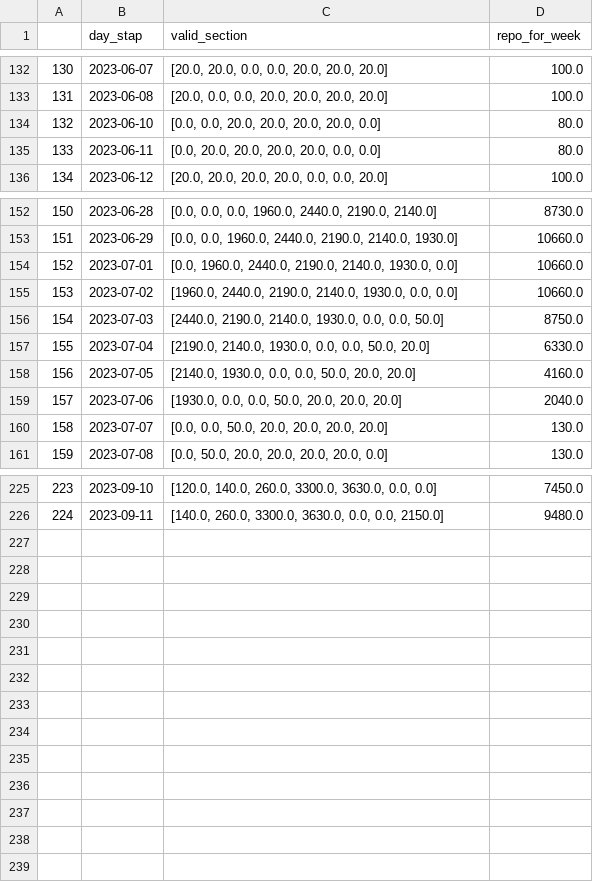
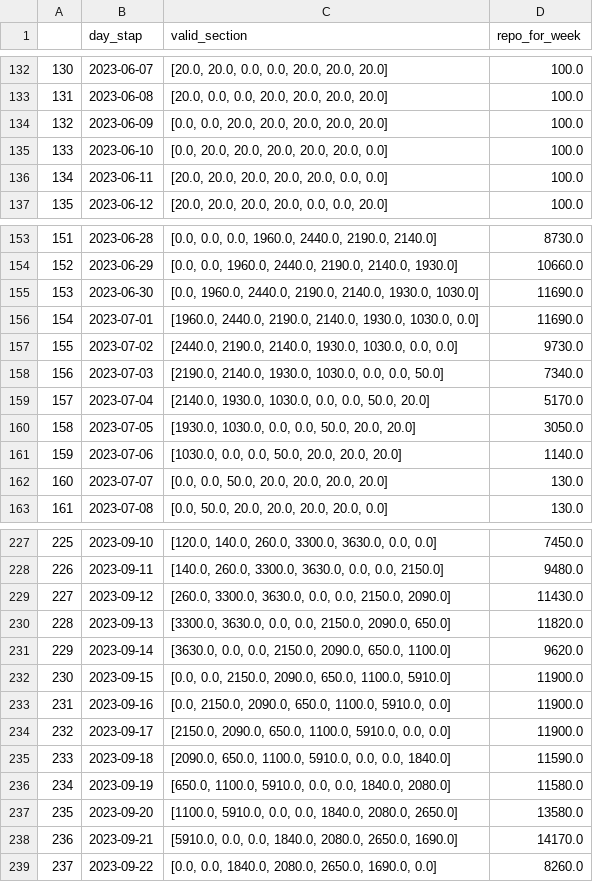
Before and after one commit to haqtong/reverse, a CSV file: src/output/reverse_repo_for_week.csv, drawn as a sheet; only a part is shown, gaps mark what is left out; addresses are those after the commit; the diff names each change by its address in the sheet, - before the commit and + after, or states it on an @@ line.

```diff
--- a/src/output/reverse_repo_for_week.csv
+++ b/src/output/reverse_repo_for_week.csv
+row 134: 132 | 2023-06-09 | [0.0, 0.0, 20.0, 20.0, 20.0, 20.0, 20.0] | 100.0
@@ column A renumbered between rows 135 and 228 @@
-C135 (valid_section): [0.0, 0.0, 20.0, 20.0, 20.0, 20.0, 0.0]
+C135 (valid_section): [0.0, 20.0, 20.0, 20.0, 20.0, 20.0, 0.0]
-D135:D136 (repo_for_week): 80.0
+D135:D136 (repo_for_week): 100.0
-C136 (valid_section): [0.0, 20.0, 20.0, 20.0, 20.0, 0.0, 0.0]
+C136 (valid_section): [20.0, 20.0, 20.0, 20.0, 20.0, 0.0, 0.0]
+row 155: 153 | 2023-06-30 | [0.0, 1960.0, 2440.0, 2190.0, 2140.0, 1930.0, 1030.0] | 11690.0
-C156 (valid_section): [0.0, 1960.0, 2440.0, 2190.0, 2140.0, 1930.0, 0.0]
+C156 (valid_section): [1960.0, 2440.0, 2190.0, 2140.0, 1930.0, 1030.0, 0.0]
-D156 (repo_for_week): 10660.0
+D156 (repo_for_week): 11690.0
-C157 (valid_section): [1960.0, 2440.0, 2190.0, 2140.0, 1930.0, 0.0, 0.0]
+C157 (valid_section): [2440.0, 2190.0, 2140.0, 1930.0, 1030.0, 0.0, 0.0]
-D157 (repo_for_week): 10660.0
+D157 (repo_for_week): 9730.0
-C158 (valid_section): [2440.0, 2190.0, 2140.0, 1930.0, 0.0, 0.0,…
+C158 (valid_section): [2190.0, 2140.0, 1930.0, 1030.0, 0.0, 0.0,…
-D158 (repo_for_week): 8750.0
+D158 (repo_for_week): 7340.0
-C159 (valid_section): [2190.0, 2140.0, 1930.0, 0.0, 0.0,…
+C159 (valid_section): [2140.0, 1930.0, 1030.0, 0.0, 0.0,…
-D159 (repo_for_week): 6330.0
+D159 (repo_for_week): 5170.0
-C160 (valid_section): [2140.0, 1930.0, 0.0, 0.0, 50.0, 20.0, 20.0]
+C160 (valid_section): [1930.0, 1030.0, 0.0, 0.0, 50.0, 20.0, 20.0]
-D160 (repo_for_week): 4160.0
+D160 (repo_for_week): 3050.0
-C161 (valid_section): [1930.0, 0.0, 0.0, 50.0, 20.0, 20.0, 20.0]
+C161 (valid_section): [1030.0, 0.0, 0.0, 50.0, 20.0, 20.0, 20.0]
-D161 (repo_for_week): 2040.0
+D161 (repo_for_week): 1140.0
+row 229: 227 | 2023-09-12 | [260.0, 3300.0, 3630.0, 0.0, 0.0, 2150.0, 2090.0] | 11430.0
+row 230: 228 | 2023-09-13 | [3300.0, 3630.0, 0.0, 0.0, 2150.0, 2090.0, 650.0] | 11820.0
+row 231: 229 | 2023-09-14 | [3630.0, 0.0, 0.0, 2150.0, 2090.0, 650.0, 1100.0] | 9620.0
+row 232: 230 | 2023-09-15 | [0.0, 0.0, 2150.0, 2090.0, 650.0, 1100.0, 5910.0] | 11900.0
+row 233: 231 | 2023-09-16 | [0.0, 2150.0, 2090.0, 650.0, 1100.0, 5910.0, 0.0] | 11900.0
+row 234: 232 | 2023-09-17 | [2150.0, 2090.0, 650.0, 1100.0, 5910.0, 0.0, 0.0] | 11900.0
+row 235: 233 | 2023-09-18 | [2090.0, 650.0, 1100.0, 5910.0, 0.0, 0.0, 1840.0] | 11590.0
+row 236: 234 | 2023-09-19 | [650.0, 1100.0, 5910.0, 0.0, 0.0, 1840.0, 2080.0] | 11580.0
+row 237: 235 | 2023-09-20 | [1100.0, 5910.0, 0.0, 0.0, 1840.0, 2080.0, 2650.0] | 13580.0
+row 238: 236 | 2023-09-21 | [5910.0, 0.0, 0.0, 1840.0, 2080.0, 2650.0, 1690.0] | 14170.0
+row 239: 237 | 2023-09-22 | [0.0, 0.0, 1840.0, 2080.0, 2650.0, 1690.0, 0.0] | 8260.0
```
Also changed, not shown: src/data/reverse_repo.csv, src/output/daily_net_outflow.csv, 5 other files.
